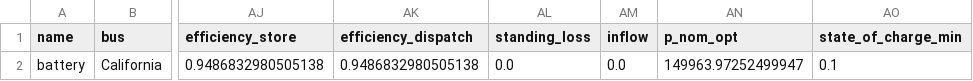
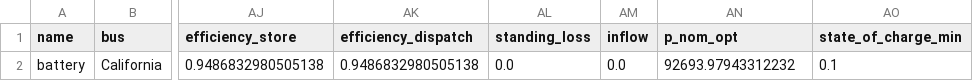
Before and after one commit to saskiafadhilah/capacity-expansion-configuration, a CSV file: results/storage_units_solar_bess.csv, drawn as a sheet; only a part is shown, gaps mark what is left out; the diff names each change by its address in the sheet, - before the commit and + after, or states it on an @@ line.

```diff
--- a/results/storage_units_solar_bess.csv
+++ b/results/storage_units_solar_bess.csv
-AN2 (p_nom_opt): 149963.97252499947
+AN2 (p_nom_opt): 92693.97943312232
```
Also changed, not shown: results/generators_solar_bess.csv, results/generators_solar_gas.csv, 30 other files.
